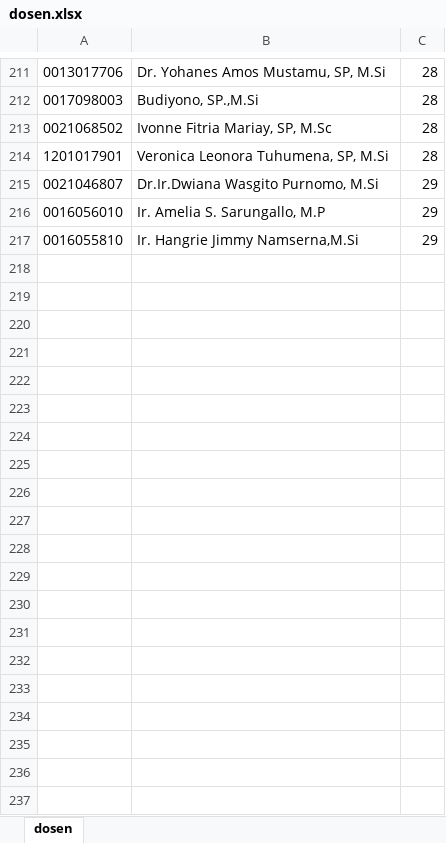
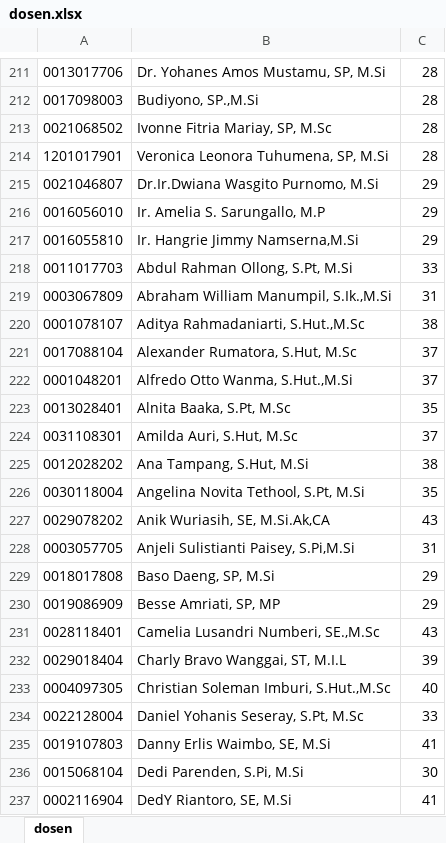
Before and after one commit to aryumne/sippm, an Excel workbook: public/DataExcel/dosen.xlsx, sheet dosen, drawn as a sheet; only a part is shown, gaps mark what is left out; values as stored, in another font and other column widths than the file's, no borders; the diff covers the shown part only; the diff names each change by its address in the sheet, - before the commit and + after, or states it on an @@ line.

Commit message:
update view penilaian dan monev, update form input pakai choices-tags, update data seeder

```diff
--- a/public/DataExcel/dosen.xlsx (sheet dosen)
+++ b/public/DataExcel/dosen.xlsx (sheet dosen)
+row 218: 0011017703 | Abdul Rahman Ollong, S.Pt, M.Si | 33
+row 219: 0003067809 | Abraham William Manumpil, S.Ik.,M.Si | 31
+row 220: 0001078107 | Aditya Rahmadaniarti, S.Hut.,M.Sc | 38
+row 221: 0017088104 | Alexander Rumatora, S.Hut, M.Sc | 37
+row 222: 0001048201 | Alfredo Otto Wanma, S.Hut.,M.Si | 37
+row 223: 0013028401 | Alnita Baaka, S.Pt, M.Sc | 35
+row 224: 0031108301 | Amilda Auri, S.Hut, M.Sc | 37
+row 225: 0012028202 | Ana Tampang, S.Hut, M.Si | 38
+row 226: 0030118004 | Angelina Novita Tethool, S.Pt, M.Si | 35
+row 227: 0029078202 | Anik Wuriasih, SE, M.Si.Ak,CA | 43
+row 228: 0003057705 | Anjeli Sulistianti Paisey, S.Pi,M.Si | 31
+row 229: 0018017808 | Baso Daeng, SP, M.Si | 29
+row 230: 0019086909 | Besse Amriati, SP, MP | 29
+row 231: 0028118401 | Camelia Lusandri Numberi, SE.,M.Sc | 43
+row 232: 0029018404 | Charly Bravo Wanggai, ST, M.I.L | 39
+row 233: 0004097305 | Christian Soleman Imburi, S.Hut.,M.Sc | 40
+row 234: 0022128004 | Daniel Yohanis Seseray, S.Pt, M.Sc | 33
+row 235: 0019107803 | Danny Erlis Waimbo, SE, M.Si | 41
+row 236: 0015068104 | Dedi Parenden, S.Pi, M.Si | 30
+row 237: 0002116904 | DedY Riantoro, SE, M.Si | 41
```
Also changed, not shown: 185 added rows elsewhere in this sheet, 23 other files.
